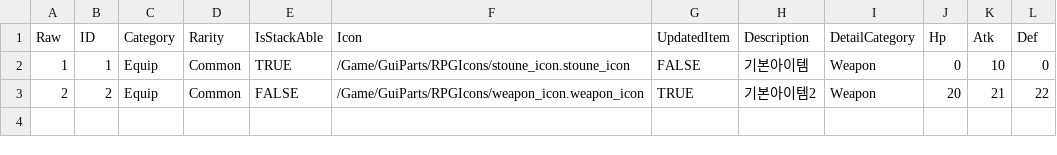
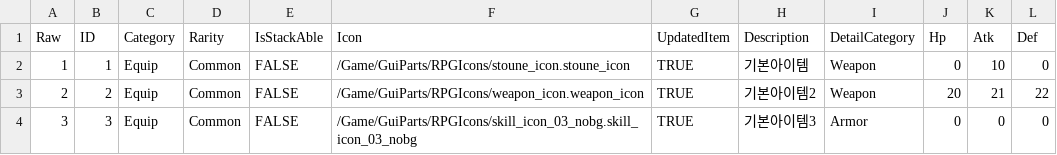
Before and after one commit to Lowmin/Project_BnS, a CSV file: Content/EquipData.csv, drawn as a sheet.

```diff
--- a/Content/EquipData.csv
+++ b/Content/EquipData.csv
@@ -1,3 +1,4 @@
 Raw,ID,Category,Rarity,IsStackAble,Icon,UpdatedItem,Description,DetailCategory,Hp,Atk,Def
-1,1,Equip,Common,TRUE,/Game/GuiParts/RPGIcons/stoune_icon.stoune_icon,FALSE,기본아이템,Weapon,0,10,0
+1,1,Equip,Common,FALSE,/Game/GuiParts/RPGIcons/stoune_icon.stoune_icon,TRUE,기본아이템,Weapon,0,10,0
 2,2,Equip,Common,FALSE,/Game/GuiParts/RPGIcons/weapon_icon.weapon_icon,TRUE,기본아이템2,Weapon,20,21,22
+3,3,Equip,Common,FALSE,/Game/GuiParts/RPGIcons/skill_icon_03_nobg.skill_icon_03_nobg,TRUE,기본아이템3,Armor,0,0,0
```
Also changed, not shown: 53 other files.
